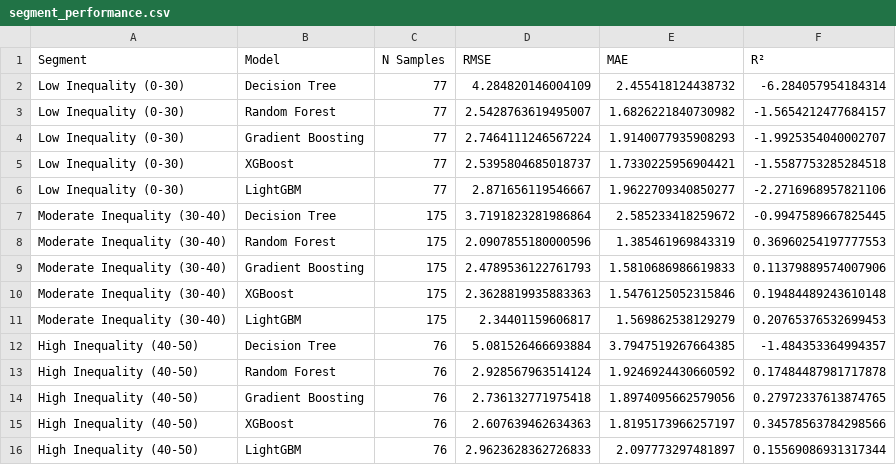
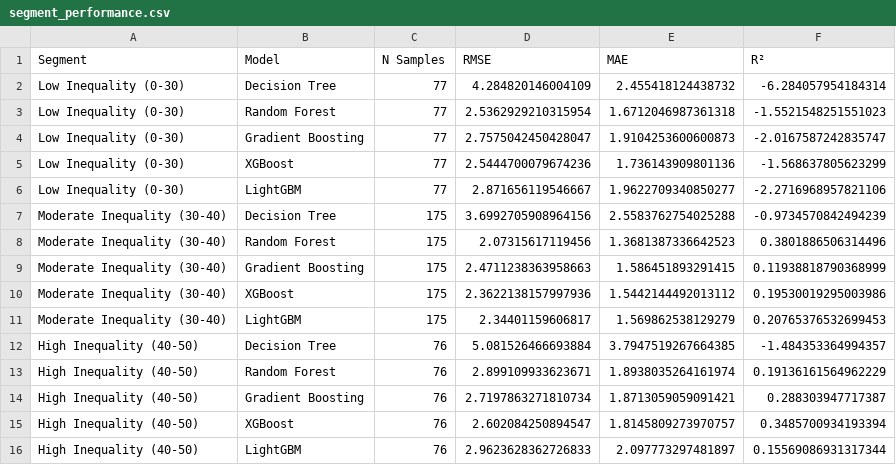
Before and after one commit to BGoye2/DSAP2025_BenoitGoye, a CSV file: output/segment_performance.csv, drawn as a sheet; only a part is shown; the diff covers the shown part only.

```diff
--- a/output/segment_performance.csv
+++ b/output/segment_performance.csv
@@ -2,15 +2,15 @@ Segment,Model,N Samples,RMSE,MAE,R²
 Low Inequality (0-30),Decision Tree,77,4.284820146004109,2.455418124438732,-6.284057954184314
-Low Inequality (0-30),Random Forest,77,2.5428763619495007,1.6826221840730982,-1.5654212477684157
-Low Inequality (0-30),Gradient Boosting,77,2.7464111246567224,1.9140077935908293,-1.9925354040002707
-Low Inequality (0-30),XGBoost,77,2.5395804685018737,1.7330225956904421,-1.5587753285284518
+Low Inequality (0-30),Random Forest,77,2.5362929210315954,1.6712046987361318,-1.5521548251551023
+Low Inequality (0-30),Gradient Boosting,77,2.7575042450428047,1.9104253600600873,-2.0167587242835747
+Low Inequality (0-30),XGBoost,77,2.5444700079674236,1.736143909801136,-1.568637805623299
 Low Inequality (0-30),LightGBM,77,2.871656119546667,1.9622709340850277,-2.2716968957821106
-Moderate Inequality (30-40),Decision Tree,175,3.7191823281986864,2.585233418259672,-0.9947589667825445
-Moderate Inequality (30-40),Random Forest,175,2.0907855180000596,1.385461969843319,0.36960254197777553
-Moderate Inequality (30-40),Gradient Boosting,175,2.4789536122761793,1.5810686986619833,0.11379889574007906
-Moderate Inequality (30-40),XGBoost,175,2.3628819935883363,1.5476125052315846,0.19484489243610148
+Moderate Inequality (30-40),Decision Tree,175,3.6992705908964156,2.5583762754025288,-0.9734570842494239
+Moderate Inequality (30-40),Random Forest,175,2.07315617119456,1.3681387336642523,0.3801886506314496
+Moderate Inequality (30-40),Gradient Boosting,175,2.4711238363958663,1.586451893291415,0.11938818790368999
+Moderate Inequality (30-40),XGBoost,175,2.3622138157997936,1.5442144492013112,0.19530019295003986
 Moderate Inequality (30-40),LightGBM,175,2.34401159606817,1.569862538129279,0.20765376532699453
 High Inequality (40-50),Decision Tree,76,5.081526466693884,3.7947519267664385,-1.484353364994357
-High Inequality (40-50),Random Forest,76,2.928567963514124,1.9246924430660592,0.17484487981717878
-High Inequality (40-50),Gradient Boosting,76,2.736132771975418,1.8974095662579056,0.27972337613874765
-High Inequality (40-50),XGBoost,76,2.607639462634363,1.8195173966257197,0.34578563784298566
+High Inequality (40-50),Random Forest,76,2.899109933623671,1.8938035264161974,0.19136161564962229
+High Inequality (40-50),Gradient Boosting,76,2.7197863271810734,1.8713059059091421,0.288303947717387
+High Inequality (40-50),XGBoost,76,2.602084250894547,1.8145809273970757,0.3485700934193394
 High Inequality (40-50),LightGBM,76,2.9623628362726833,2.097773297481897,0.15569086931317344
```
Also changed, not shown: 12 edited cells elsewhere in this file, output/comprehensive_metrics.csv, output/model_comparison.csv, 37 other files.
